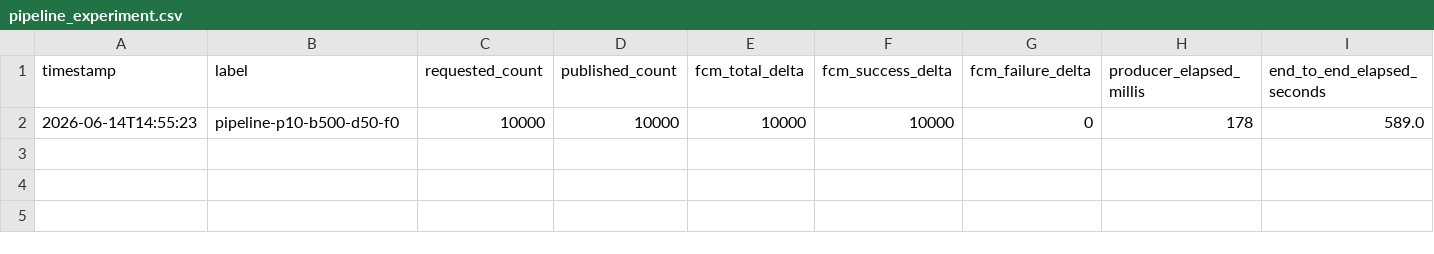
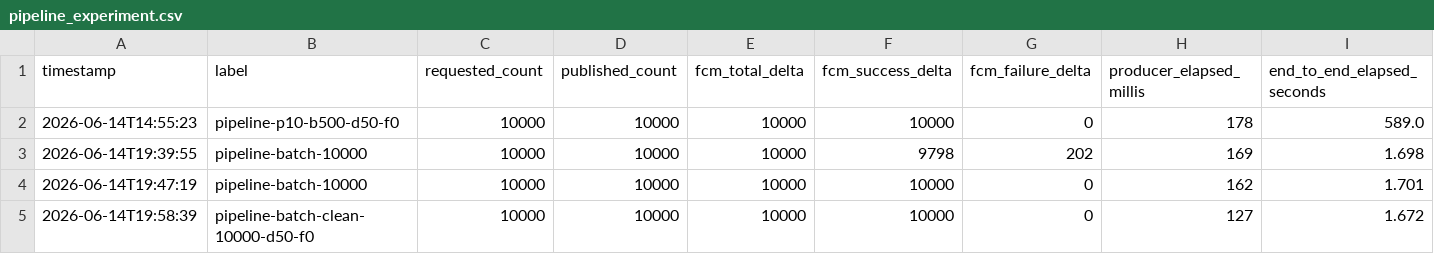
Before and after one commit to Hoseok-Seong/Re_Tap_Notification_Pipeline, a CSV file: measurement/results/pipeline_experiment.csv, drawn as a sheet; only a part is shown; rows hold the shown columns only; the diff names each change by its address in the sheet, - before the commit and + after, or states it on an @@ line.

```diff
--- a/measurement/results/pipeline_experiment.csv
+++ b/measurement/results/pipeline_experiment.csv
+row 3: 2026-06-14T19:39:55 | pipeline-batch-10000 | 10000 | 10000 | 10000 | 9798 | 202 | 169 | 1.698
+row 4: 2026-06-14T19:47:19 | pipeline-batch-10000 | 10000 | 10000 | 10000 | 10000 | 0 | 162 | 1.701
+row 5: 2026-06-14T19:58:39 | pipeline-batch-clean-10000-d50-f0 | 10000 | 10000 | 10000 | 10000 | 0 | 127 | 1.672
```
Also changed, not shown: 1 other file.
